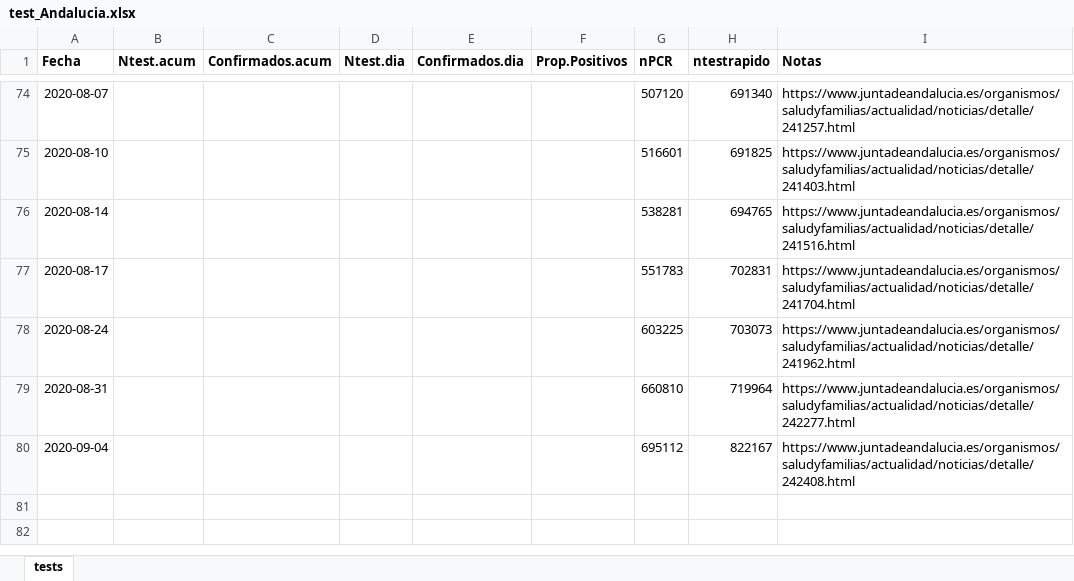
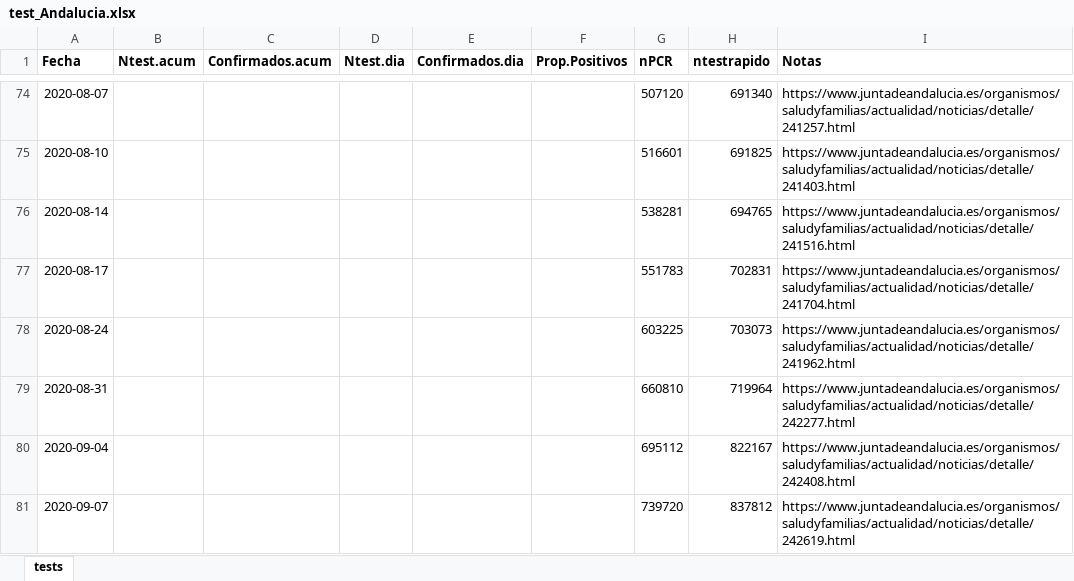
Before and after one commit to Pakillo/COVID19-Andalucia, an Excel workbook: datos/test_Andalucia.xlsx, sheet tests, drawn as a sheet; only a part is shown, gaps mark what is left out; values as stored, in another font and other column widths than the file's, no borders; the diff names each change by its address in the sheet, - before the commit and + after, or states it on an @@ line.

```diff
--- a/datos/test_Andalucia.xlsx (sheet tests)
+++ b/datos/test_Andalucia.xlsx (sheet tests)
+row 81: 2020-09-07 |  |  |  |  |  | 739720 | 837812 | https://www.juntadeandalucia.es/organismos/saludyfamilias/actualidad/noticias/detalle/242619.html
```
Also changed, not shown: datos/camas_ocupadas.xlsx, 34 other files.
